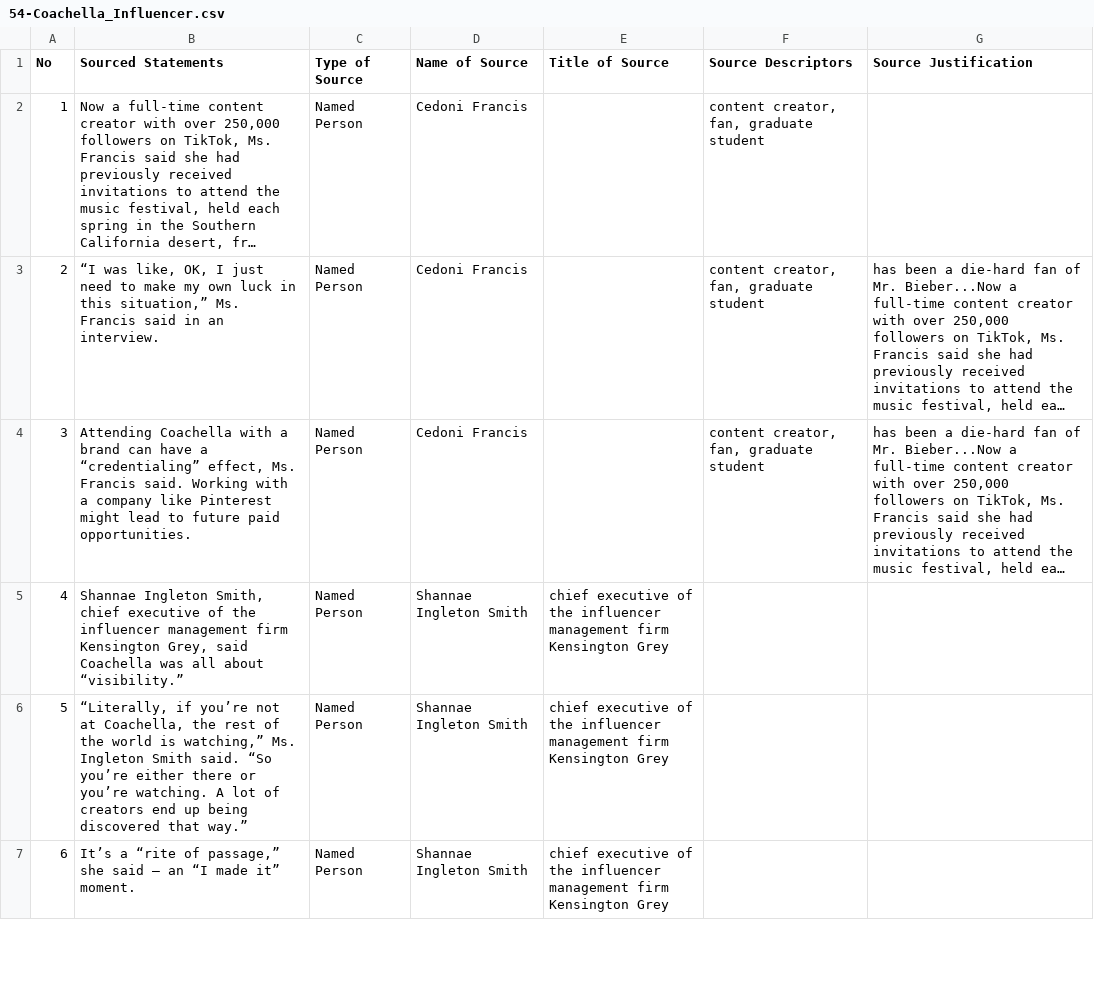
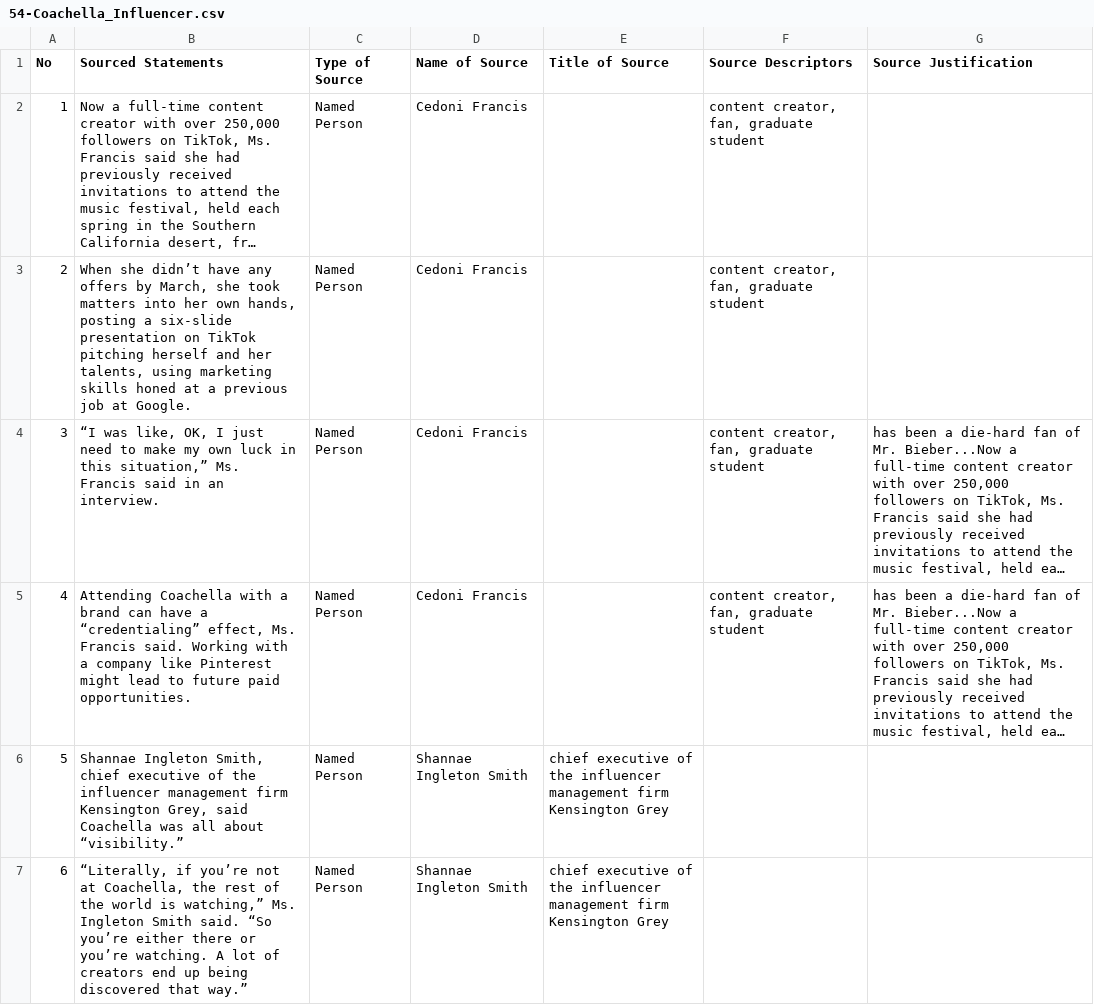
Before and after one commit to MarkkulaCenterJMEthics/llms-journ-sourcing, a CSV file: benchmarking/GT data/GT-II/54-Coachella_Influencer.csv, drawn as a sheet; only a part is shown; the shorter side is filled out with more unchanged rows; long unchanged cells end in …; addresses are those after the commit; the diff names each change by its address in the sheet, - before the commit and + after, or states it on an @@ line.

```diff
--- a/benchmarking/GT data/GT-II/54-Coachella_Influencer.csv
+++ b/benchmarking/GT data/GT-II/54-Coachella_Influencer.csv
+row 3: 2 | When she didn’t have any offers by March, she took matters into her own hands, posting a six-slide presentation on TikTok pitching herself and her talents, using marketing skills honed at a previous job at Google. | Named Person | Cedoni Francis |  | content creator, fan, graduate student
@@ column A (No) renumbered from row 4 down @@
```
Also changed, not shown: 2 other files.
